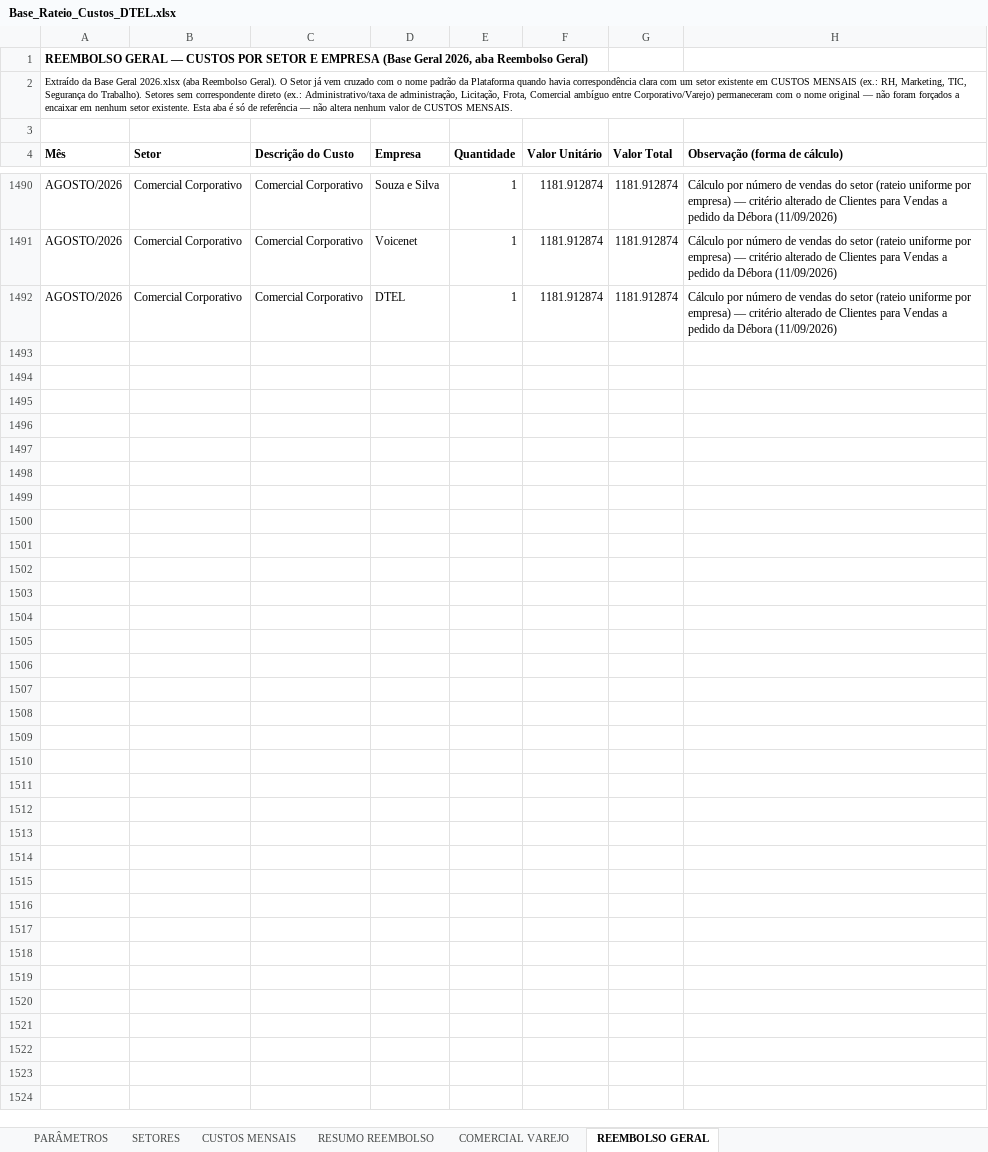
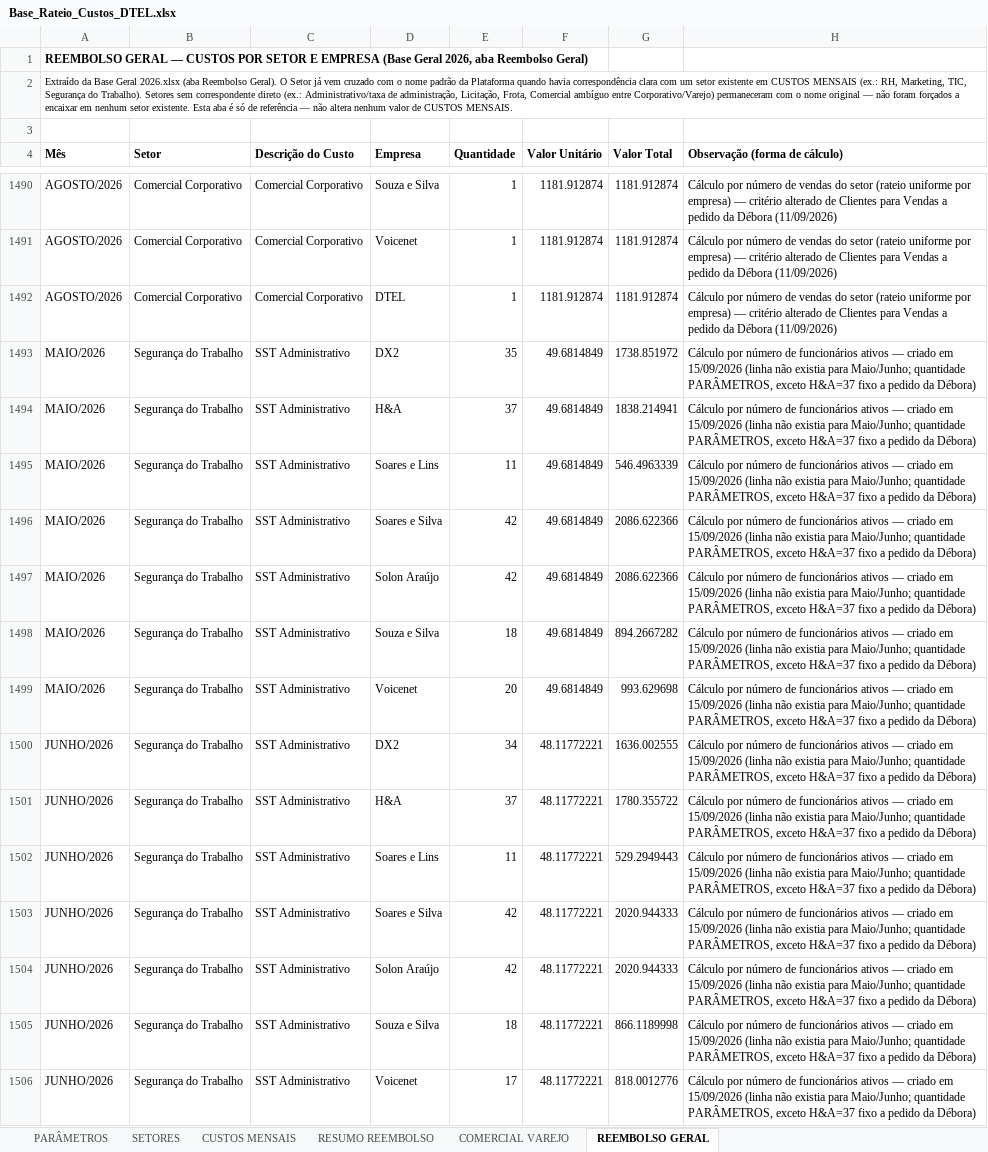
Before and after one commit to Deboradtelelecom/Base-dos-setores, an Excel workbook: dados-mensais/Base_Rateio_Custos_DTEL.xlsx, sheet REEMBOLSO GERAL, drawn as a sheet; only a part is shown, gaps mark what is left out; values as stored, in another font and other column widths than the file's, no borders; charts and pictures not drawn; the diff names each change by its address in the sheet, - before the commit and + after, or states it on an @@ line.

Commit message:
Publicação automática — 15/09/2026, 10:25:32

```diff
--- a/dados-mensais/Base_Rateio_Custos_DTEL.xlsx (sheet REEMBOLSO GERAL)
+++ b/dados-mensais/Base_Rateio_Custos_DTEL.xlsx (sheet REEMBOLSO GERAL)
+row 1493: MAIO/2026 | Segurança do Trabalho | SST Administrativo | DX2 | 35 | 49.6814849 | 1738.851972 | Cálculo por número de funcionários ativos — criado em 15/09/2026 (linha não existia para Maio/Junho; quantidade PARÂMETROS, exceto H&A=37 fixo a pedido da Débora)
+row 1494: MAIO/2026 | Segurança do Trabalho | SST Administrativo | H&A | 37 | 49.6814849 | 1838.214941 | Cálculo por número de funcionários ativos — criado em 15/09/2026 (linha não existia para Maio/Junho; quantidade PARÂMETROS, exceto H&A=37 fixo a pedido da Débora)
+row 1495: MAIO/2026 | Segurança do Trabalho | SST Administrativo | Soares e Lins | 11 | 49.6814849 | 546.4963339 | Cálculo por número de funcionários ativos — criado em 15/09/2026 (linha não existia para Maio/Junho; quantidade PARÂMETROS, exceto H&A=37 fixo a pedido da Débora)
+row 1496: MAIO/2026 | Segurança do Trabalho | SST Administrativo | Soares e Silva | 42 | 49.6814849 | 2086.622366 | Cálculo por número de funcionários ativos — criado em 15/09/2026 (linha não existia para Maio/Junho; quantidade PARÂMETROS, exceto H&A=37 fixo a pedido da Débora)
+row 1497: MAIO/2026 | Segurança do Trabalho | SST Administrativo | Solon Araújo | 42 | 49.6814849 | 2086.622366 | Cálculo por número de funcionários ativos — criado em 15/09/2026 (linha não existia para Maio/Junho; quantidade PARÂMETROS, exceto H&A=37 fixo a pedido da Débora)
+row 1498: MAIO/2026 | Segurança do Trabalho | SST Administrativo | Souza e Silva | 18 | 49.6814849 | 894.2667282 | Cálculo por número de funcionários ativos — criado em 15/09/2026 (linha não existia para Maio/Junho; quantidade PARÂMETROS, exceto H&A=37 fixo a pedido da Débora)
+row 1499: MAIO/2026 | Segurança do Trabalho | SST Administrativo | Voicenet | 20 | 49.6814849 | 993.629698 | Cálculo por número de funcionários ativos — criado em 15/09/2026 (linha não existia para Maio/Junho; quantidade PARÂMETROS, exceto H&A=37 fixo a pedido da Débora)
+row 1500: JUNHO/2026 | Segurança do Trabalho | SST Administrativo | DX2 | 34 | 48.11772221 | 1636.002555 | Cálculo por número de funcionários ativos — criado em 15/09/2026 (linha não existia para Maio/Junho; quantidade PARÂMETROS, exceto H&A=37 fixo a pedido da Débora)
+row 1501: JUNHO/2026 | Segurança do Trabalho | SST Administrativo | H&A | 37 | 48.11772221 | 1780.355722 | Cálculo por número de funcionários ativos — criado em 15/09/2026 (linha não existia para Maio/Junho; quantidade PARÂMETROS, exceto H&A=37 fixo a pedido da Débora)
+row 1502: JUNHO/2026 | Segurança do Trabalho | SST Administrativo | Soares e Lins | 11 | 48.11772221 | 529.2949443 | Cálculo por número de funcionários ativos — criado em 15/09/2026 (linha não existia para Maio/Junho; quantidade PARÂMETROS, exceto H&A=37 fixo a pedido da Débora)
+row 1503: JUNHO/2026 | Segurança do Trabalho | SST Administrativo | Soares e Silva | 42 | 48.11772221 | 2020.944333 | Cálculo por número de funcionários ativos — criado em 15/09/2026 (linha não existia para Maio/Junho; quantidade PARÂMETROS, exceto H&A=37 fixo a pedido da Débora)
+row 1504: JUNHO/2026 | Segurança do Trabalho | SST Administrativo | Solon Araújo | 42 | 48.11772221 | 2020.944333 | Cálculo por número de funcionários ativos — criado em 15/09/2026 (linha não existia para Maio/Junho; quantidade PARÂMETROS, exceto H&A=37 fixo a pedido da Débora)
+row 1505: JUNHO/2026 | Segurança do Trabalho | SST Administrativo | Souza e Silva | 18 | 48.11772221 | 866.1189998 | Cálculo por número de funcionários ativos — criado em 15/09/2026 (linha não existia para Maio/Junho; quantidade PARÂMETROS, exceto H&A=37 fixo a pedido da Débora)
+row 1506: JUNHO/2026 | Segurança do Trabalho | SST Administrativo | Voicenet | 17 | 48.11772221 | 818.0012776 | Cálculo por número de funcionários ativos — criado em 15/09/2026 (linha não existia para Maio/Junho; quantidade PARÂMETROS, exceto H&A=37 fixo a pedido da Débora)
```
